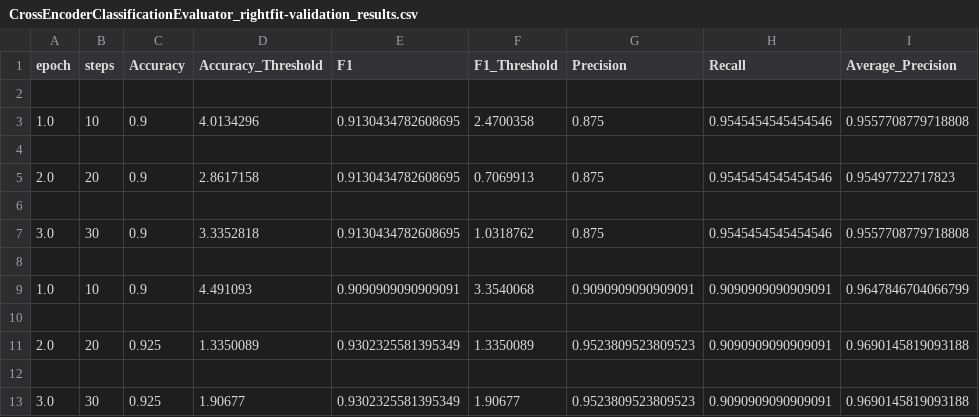
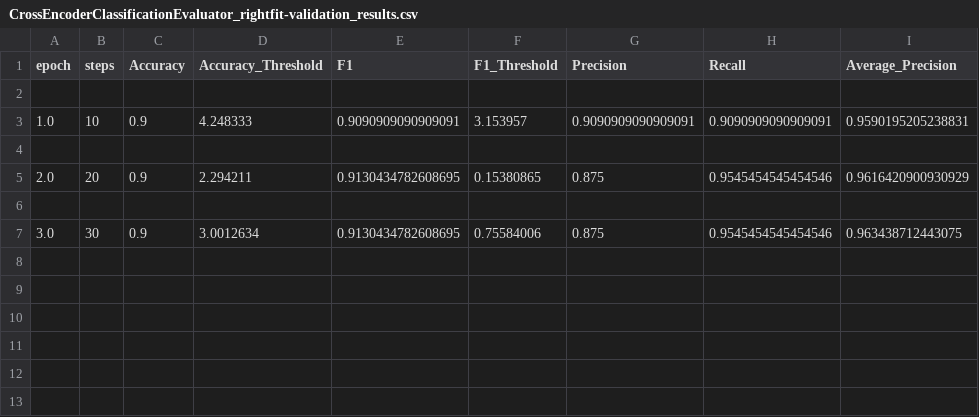
Before and after one commit to ChrisKang2003/phd-matching, a CSV file: model/checkpoints/rightfit_cross_encoder/eval/CrossEncoderClassificationEvaluator_rightfit-validation_results.csv, drawn as a sheet.

```diff
--- a/model/checkpoints/rightfit_cross_encoder/eval/CrossEncoderClassificationEvaluator_rightfit-validation_results.csv
+++ b/model/checkpoints/rightfit_cross_encoder/eval/CrossEncoderClassificationEvaluator_rightfit-validation_results.csv
@@ -2,12 +2,6 @@ epoch,steps,Accuracy,Accuracy_Threshold,F1,F1_Threshold,Precision,Recall,Average
 
-1.0,10,0.9,4.0134296,0.9130434782608695,2.4700358,0.875,0.9545454545454546,0.9557708779718808
+1.0,10,0.9,4.248333,0.9090909090909091,3.153957,0.9090909090909091,0.9090909090909091,0.9590195205238831
 
-2.0,20,0.9,2.8617158,0.9130434782608695,0.7069913,0.875,0.9545454545454546,0.95497722717823
+2.0,20,0.9,2.294211,0.9130434782608695,0.15380865,0.875,0.9545454545454546,0.9616420900930929
 
-3.0,30,0.9,3.3352818,0.9130434782608695,1.0318762,0.875,0.9545454545454546,0.9557708779718808
-
-1.0,10,0.9,4.491093,0.9090909090909091,3.3540068,0.9090909090909091,0.9090909090909091,0.9647846704066799
-
-2.0,20,0.925,1.3350089,0.9302325581395349,1.3350089,0.9523809523809523,0.9090909090909091,0.9690145819093188
-
-3.0,30,0.925,1.90677,0.9302325581395349,1.90677,0.9523809523809523,0.9090909090909091,0.9690145819093188
+3.0,30,0.9,3.0012634,0.9130434782608695,0.75584006,0.875,0.9545454545454546,0.963438712443075
```
Also changed, not shown: 13 other files.
